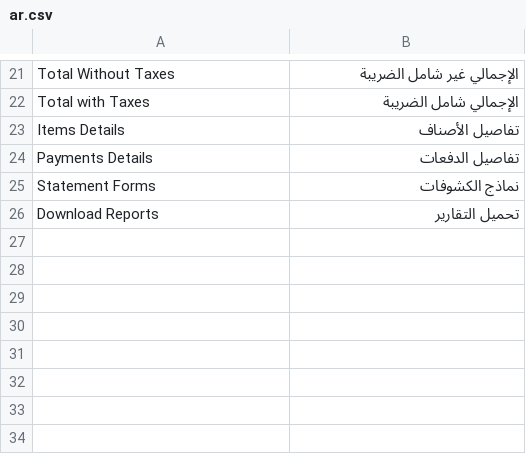
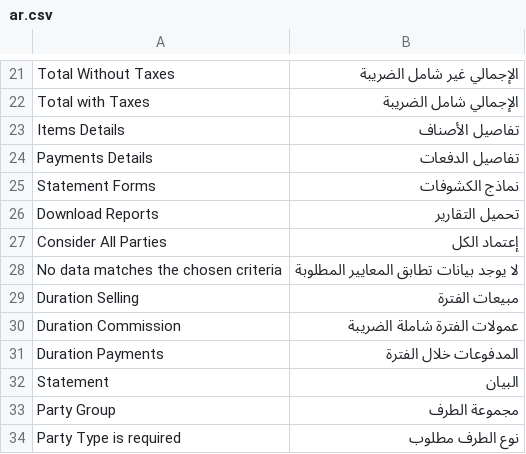
Before and after one commit to Agricultural-Marketing/agriculture_marketing, a CSV file: agricultural_marketing/translations/ar.csv, drawn as a sheet; only a part is shown, gaps mark what is left out.

Commit message:
add filters and handle logic for getting data

```diff
--- a/agricultural_marketing/translations/ar.csv
+++ b/agricultural_marketing/translations/ar.csv
@@ -26 +26,9 @@ Statement Forms, نماذج الكشوفات
 Download Reports, تحميل التقارير
+Consider All Parties, إعتماد الكل
+No data matches the chosen criteria, لا يوجد بيانات تطابق المعايير المطلوبة
+Duration Selling, مبيعات الفترة
+Duration Commission, عمولات الفترة شاملة الضريبة
+Duration Payments, المدفوعات خلال الفترة
+Statement, البيان
+Party Group, مجموعة الطرف
+Party Type is required, نوع الطرف مطلوب
```
Also changed, not shown: 4 other files.
